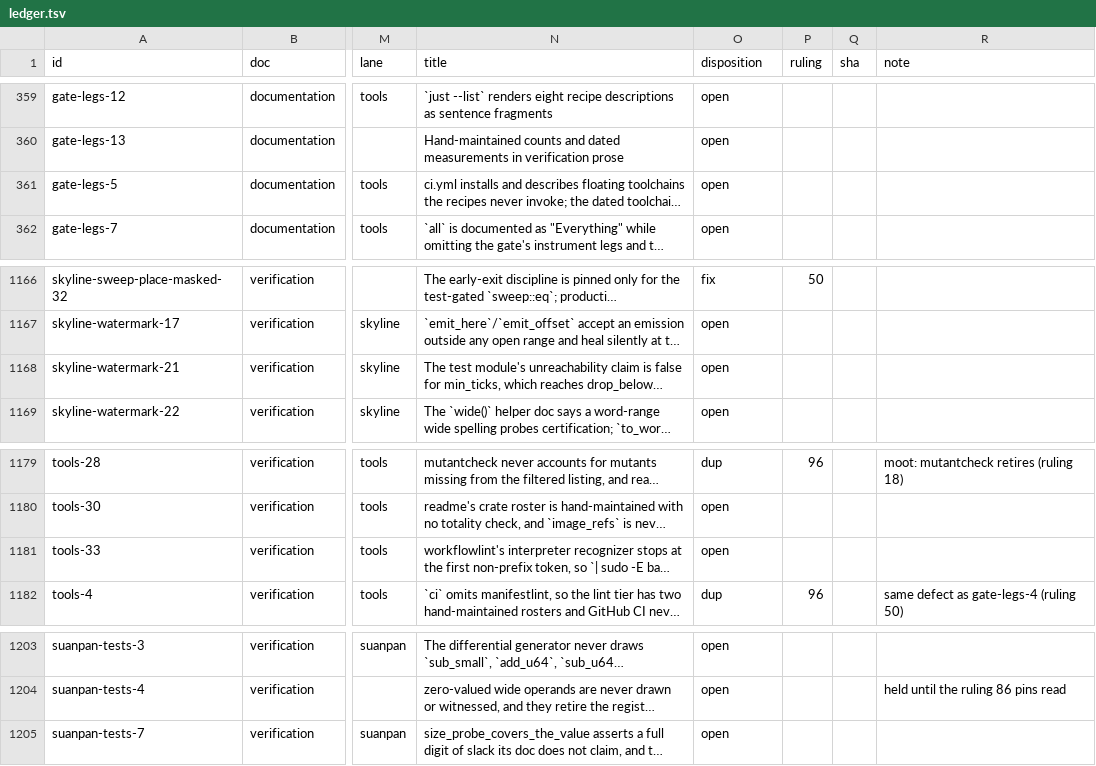
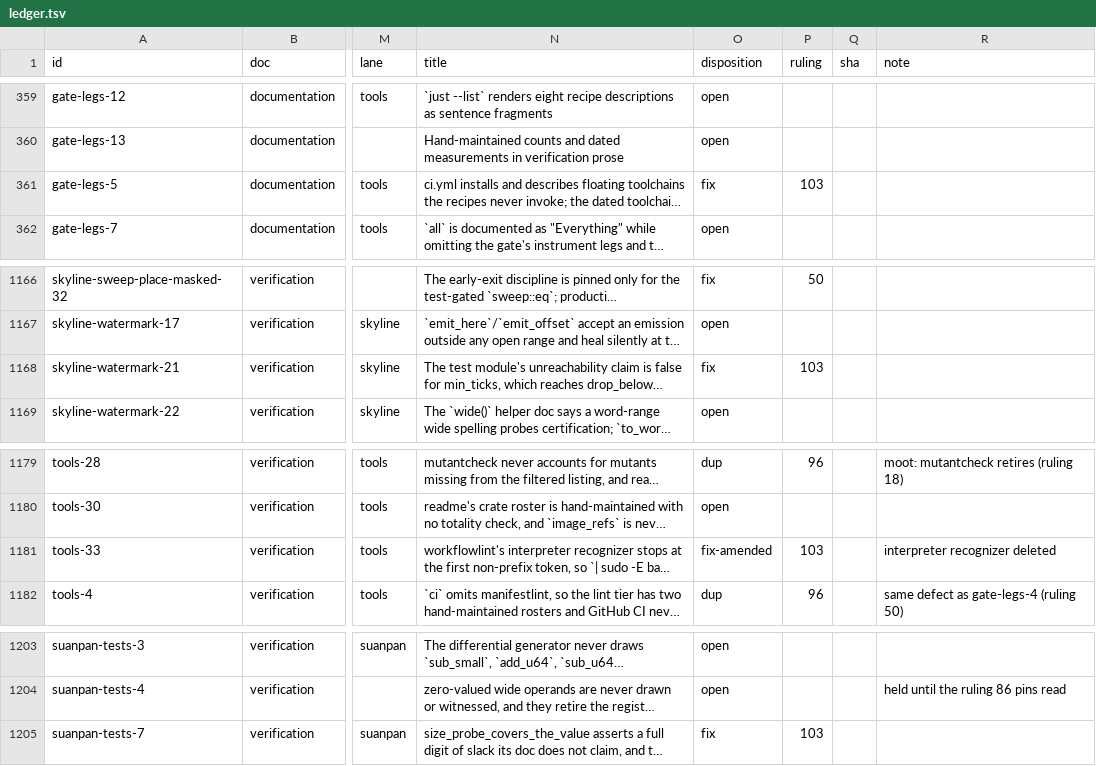
Before and after one commit to oxidecomputer/rumors, a TSV file: .agent-notes/2026-09-01-holistic-review-before/triage/ledger.tsv, drawn as a sheet; only a part is shown, gaps mark what is left out; long unchanged cells end in …; the diff names each change by its address in the sheet, - before the commit and + after, or states it on an @@ line.

Commit message:
Agent note: before triage ruling 103 (last P6 mediums; every high and medium ruled)

```diff
--- a/.agent-notes/2026-09-01-holistic-review-before/triage/ledger.tsv
+++ b/.agent-notes/2026-09-01-holistic-review-before/triage/ledger.tsv
-O361 (disposition): open
+O361 (disposition): fix
-P361 (ruling): (empty)
+P361 (ruling): 103
-O1168 (disposition): open
+O1168 (disposition): fix
-P1168 (ruling): (empty)
+P1168 (ruling): 103
-O1181 (disposition): open
+O1181 (disposition): fix-amended
-P1181 (ruling): (empty)
+P1181 (ruling): 103
-R1181 (note): (empty)
+R1181 (note): interpreter recognizer deleted
-O1205 (disposition): open
+O1205 (disposition): fix
-P1205 (ruling): (empty)
+P1205 (ruling): 103
```
Also changed, not shown: 1 other file.
